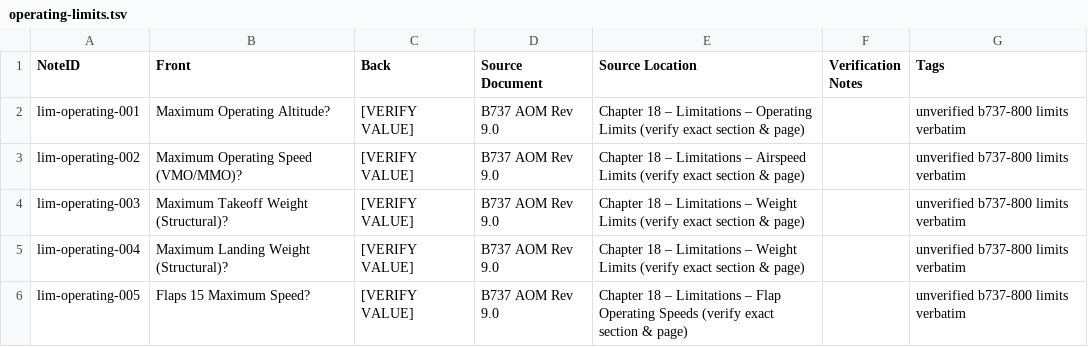
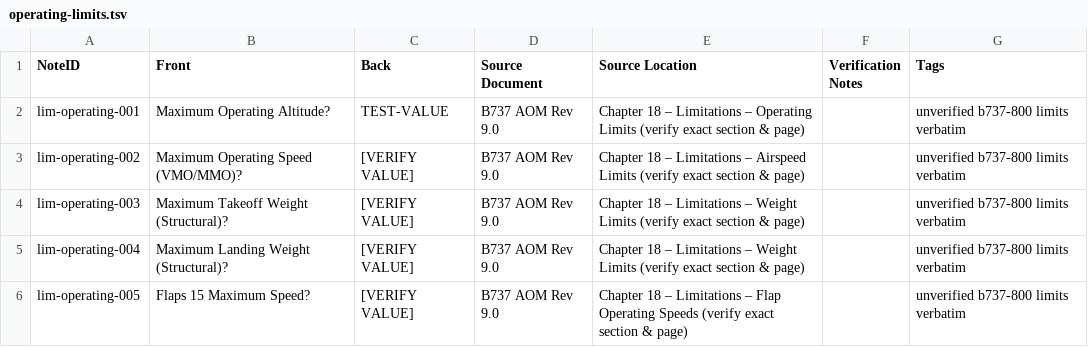
Before and after one commit to cdhutch/b737-anki, a TSV file: limits/operating-limits.tsv, drawn as a sheet.

Commit message:
Test update behavior for NoteID lim-operating-001

```diff
--- a/limits/operating-limits.tsv
+++ b/limits/operating-limits.tsv
@@ -1,3 +1,3 @@
 NoteID	Front	Back	Source Document	Source Location	Verification Notes	Tags
-lim-operating-001	Maximum Operating Altitude?	[VERIFY VALUE]	B737 AOM Rev 9.0	Chapter 18 – Limitations – Operating Limits (verify exact section & page)		unverified b737-800 limits verbatim
+lim-operating-001	Maximum Operating Altitude?	TEST-VALUE	B737 AOM Rev 9.0	Chapter 18 – Limitations – Operating Limits (verify exact section & page)		unverified b737-800 limits verbatim
 lim-operating-002	Maximum Operating Speed (VMO/MMO)?	[VERIFY VALUE]	B737 AOM Rev 9.0	Chapter 18 – Limitations – Airspeed Limits (verify exact section & page)		unverified b737-800 limits verbatim
```
